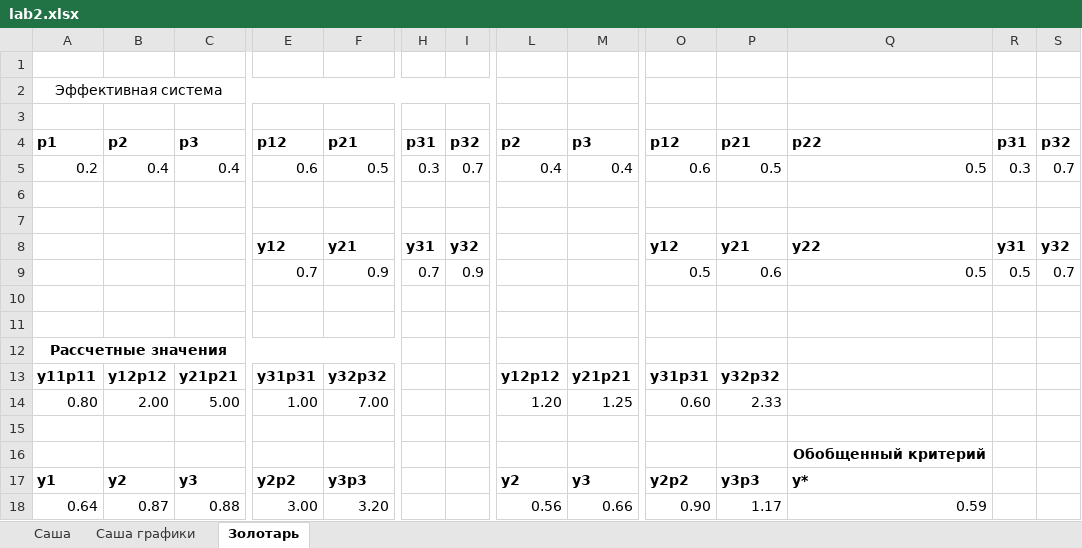
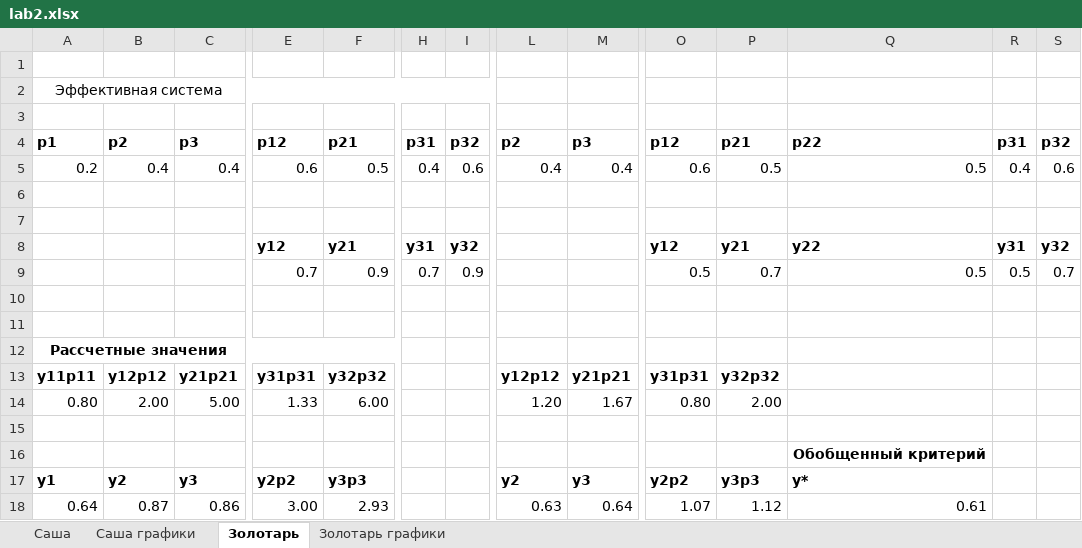
Before and after one commit to sasha2567/magister-level, an Excel workbook: Лабы/АЭИС/lab2.xlsx, sheet Золотарь, drawn as a sheet; only a part is shown, gaps mark what is left out; values as stored, in another font and other column widths than the file's, no borders; the diff names each change by its address in the sheet, - before the commit and + after, or states it on an @@ line.

```diff
--- a/Лабы/АЭИС/lab2.xlsx (sheet Золотарь)
+++ b/Лабы/АЭИС/lab2.xlsx (sheet Золотарь)
+sheet tab: Золотарь графики
-H5: 0.3
+H5: 0.4
-I5: 0.7
+I5: 0.6
-R5: 0.3
+R5: 0.4
-S5: 0.7
+S5: 0.6
-P9: 0.6
+P9: 0.7
-E14: 1.00
+E14: 1.33
-F14: 7.00
+F14: 6.00
-M14: 1.25
+M14: 1.67
-O14: 0.60
+O14: 0.80
-P14: 2.33
+P14: 2.00
-C18: 0.88
+C18: 0.86
-F18: 3.20
+F18: 2.93
-L18: 0.56
+L18: 0.63
-M18: 0.66
+M18: 0.64
-O18: 0.90
+O18: 1.07
-P18: 1.17
+P18: 1.12
-Q18: 0.59
+Q18: 0.61
```
Also changed, not shown: charts or pictures, Лабы/СГМ/SGM.xlsx, 3 other files.
